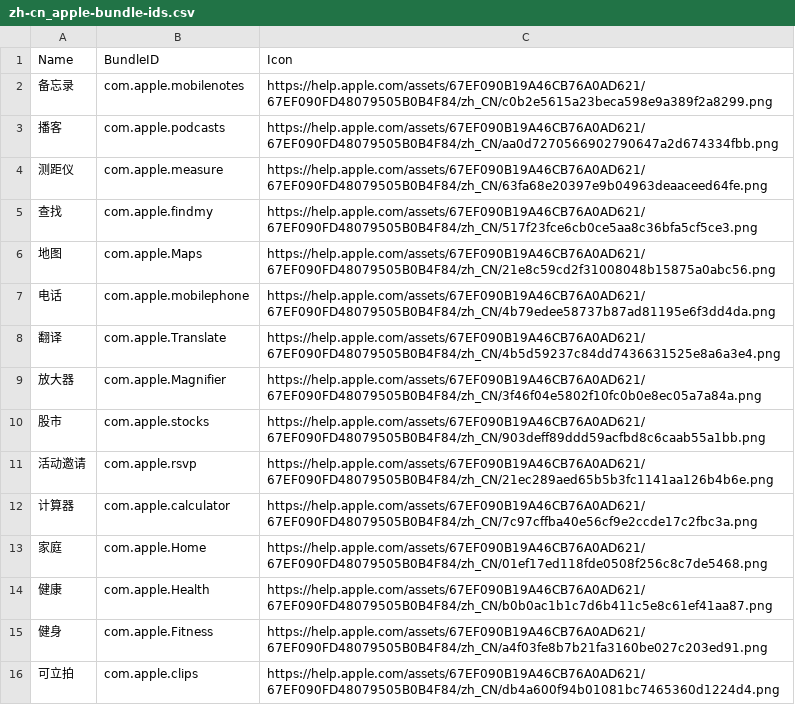
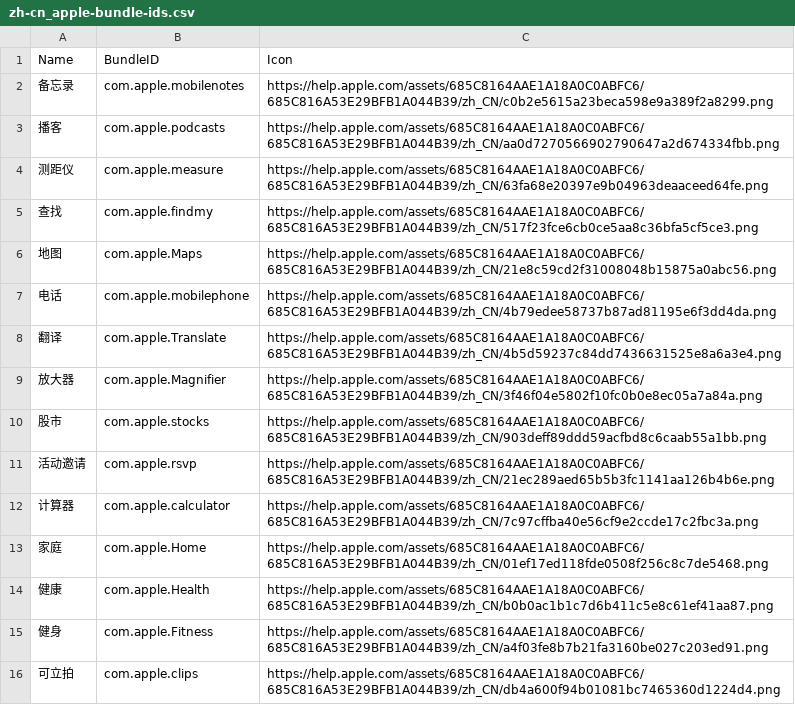
Before and after one commit to petarov/apple-bundle-ids, a CSV file: dist/zh-cn_apple-bundle-ids.csv, drawn as a sheet; only a part is shown; the diff covers the shown part only.

```diff
--- a/dist/zh-cn_apple-bundle-ids.csv
+++ b/dist/zh-cn_apple-bundle-ids.csv
@@ -1,16 +1,16 @@
 Name,BundleID,Icon
-备忘录,com.apple.mobilenotes,"https://help.apple.com/assets/67EF090B19A46CB76A0AD621/67EF090FD48079505B0B4F84/zh_CN/c0b2e5615a23beca598e9a389f2a8299.png"
-播客,com.apple.podcasts,"https://help.apple.com/assets/67EF090B19A46CB76A0AD621/67EF090FD48079505B0B4F84/zh_CN/aa0d7270566902790647a2d674334fbb.png"
-测距仪,com.apple.measure,"https://help.apple.com/assets/67EF090B19A46CB76A0AD621/67EF090FD48079505B0B4F84/zh_CN/63fa68e20397e9b04963deaaceed64fe.png"
-查找,com.apple.findmy,"https://help.apple.com/assets/67EF090B19A46CB76A0AD621/67EF090FD48079505B0B4F84/zh_CN/517f23fce6cb0ce5aa8c36bfa5cf5ce3.png"
-地图,com.apple.Maps,"https://help.apple.com/assets/67EF090B19A46CB76A0AD621/67EF090FD48079505B0B4F84/zh_CN/21e8c59cd2f31008048b15875a0abc56.png"
-电话,com.apple.mobilephone,"https://help.apple.com/assets/67EF090B19A46CB76A0AD621/67EF090FD48079505B0B4F84/zh_CN/4b79edee58737b87ad81195e6f3dd4da.png"
-翻译,com.apple.Translate,"https://help.apple.com/assets/67EF090B19A46CB76A0AD621/67EF090FD48079505B0B4F84/zh_CN/4b5d59237c84dd7436631525e8a6a3e4.png"
-放大器,com.apple.Magnifier,"https://help.apple.com/assets/67EF090B19A46CB76A0AD621/67EF090FD48079505B0B4F84/zh_CN/3f46f04e5802f10fc0b0e8ec05a7a84a.png"
-股市,com.apple.stocks,"https://help.apple.com/assets/67EF090B19A46CB76A0AD621/67EF090FD48079505B0B4F84/zh_CN/903deff89ddd59acfbd8c6caab55a1bb.png"
-活动邀请,com.apple.rsvp,"https://help.apple.com/assets/67EF090B19A46CB76A0AD621/67EF090FD48079505B0B4F84/zh_CN/21ec289aed65b5b3fc1141aa126b4b6e.png"
-计算器,com.apple.calculator,"https://help.apple.com/assets/67EF090B19A46CB76A0AD621/67EF090FD48079505B0B4F84/zh_CN/7c97cffba40e56cf9e2ccde17c2fbc3a.png"
-家庭,com.apple.Home,"https://help.apple.com/assets/67EF090B19A46CB76A0AD621/67EF090FD48079505B0B4F84/zh_CN/01ef17ed118fde0508f256c8c7de5468.png"
-健康,com.apple.Health,"https://help.apple.com/assets/67EF090B19A46CB76A0AD621/67EF090FD48079505B0B4F84/zh_CN/b0b0ac1b1c7d6b411c5e8c61ef41aa87.png"
-健身,com.apple.Fitness,"https://help.apple.com/assets/67EF090B19A46CB76A0AD621/67EF090FD48079505B0B4F84/zh_CN/a4f03fe8b7b21fa3160be027c203ed91.png"
-可立拍,com.apple.clips,"https://help.apple.com/assets/67EF090B19A46CB76A0AD621/67EF090FD48079505B0B4F84/zh_CN/db4a600f94b01081bc7465360d1224d4.png"
+备忘录,com.apple.mobilenotes,"https://help.apple.com/assets/685C8164AAE1A18A0C0ABFC6/685C816A53E29BFB1A044B39/zh_CN/c0b2e5615a23beca598e9a389f2a8299.png"
+播客,com.apple.podcasts,"https://help.apple.com/assets/685C8164AAE1A18A0C0ABFC6/685C816A53E29BFB1A044B39/zh_CN/aa0d7270566902790647a2d674334fbb.png"
+测距仪,com.apple.measure,"https://help.apple.com/assets/685C8164AAE1A18A0C0ABFC6/685C816A53E29BFB1A044B39/zh_CN/63fa68e20397e9b04963deaaceed64fe.png"
+查找,com.apple.findmy,"https://help.apple.com/assets/685C8164AAE1A18A0C0ABFC6/685C816A53E29BFB1A044B39/zh_CN/517f23fce6cb0ce5aa8c36bfa5cf5ce3.png"
+地图,com.apple.Maps,"https://help.apple.com/assets/685C8164AAE1A18A0C0ABFC6/685C816A53E29BFB1A044B39/zh_CN/21e8c59cd2f31008048b15875a0abc56.png"
+电话,com.apple.mobilephone,"https://help.apple.com/assets/685C8164AAE1A18A0C0ABFC6/685C816A53E29BFB1A044B39/zh_CN/4b79edee58737b87ad81195e6f3dd4da.png"
+翻译,com.apple.Translate,"https://help.apple.com/assets/685C8164AAE1A18A0C0ABFC6/685C816A53E29BFB1A044B39/zh_CN/4b5d59237c84dd7436631525e8a6a3e4.png"
+放大器,com.apple.Magnifier,"https://help.apple.com/assets/685C8164AAE1A18A0C0ABFC6/685C816A53E29BFB1A044B39/zh_CN/3f46f04e5802f10fc0b0e8ec05a7a84a.png"
+股市,com.apple.stocks,"https://help.apple.com/assets/685C8164AAE1A18A0C0ABFC6/685C816A53E29BFB1A044B39/zh_CN/903deff89ddd59acfbd8c6caab55a1bb.png"
+活动邀请,com.apple.rsvp,"https://help.apple.com/assets/685C8164AAE1A18A0C0ABFC6/685C816A53E29BFB1A044B39/zh_CN/21ec289aed65b5b3fc1141aa126b4b6e.png"
+计算器,com.apple.calculator,"https://help.apple.com/assets/685C8164AAE1A18A0C0ABFC6/685C816A53E29BFB1A044B39/zh_CN/7c97cffba40e56cf9e2ccde17c2fbc3a.png"
+家庭,com.apple.Home,"https://help.apple.com/assets/685C8164AAE1A18A0C0ABFC6/685C816A53E29BFB1A044B39/zh_CN/01ef17ed118fde0508f256c8c7de5468.png"
+健康,com.apple.Health,"https://help.apple.com/assets/685C8164AAE1A18A0C0ABFC6/685C816A53E29BFB1A044B39/zh_CN/b0b0ac1b1c7d6b411c5e8c61ef41aa87.png"
+健身,com.apple.Fitness,"https://help.apple.com/assets/685C8164AAE1A18A0C0ABFC6/685C816A53E29BFB1A044B39/zh_CN/a4f03fe8b7b21fa3160be027c203ed91.png"
+可立拍,com.apple.clips,"https://help.apple.com/assets/685C8164AAE1A18A0C0ABFC6/685C816A53E29BFB1A044B39/zh_CN/db4a600f94b01081bc7465360d1224d4.png"
```
Also changed, not shown: 1 added row, 1 removed row and 39 edited cells elsewhere in this file, dist/de-de_apple-bundle-ids.csv, dist/en-us_apple-bundle-ids.csv, 18 other files.
